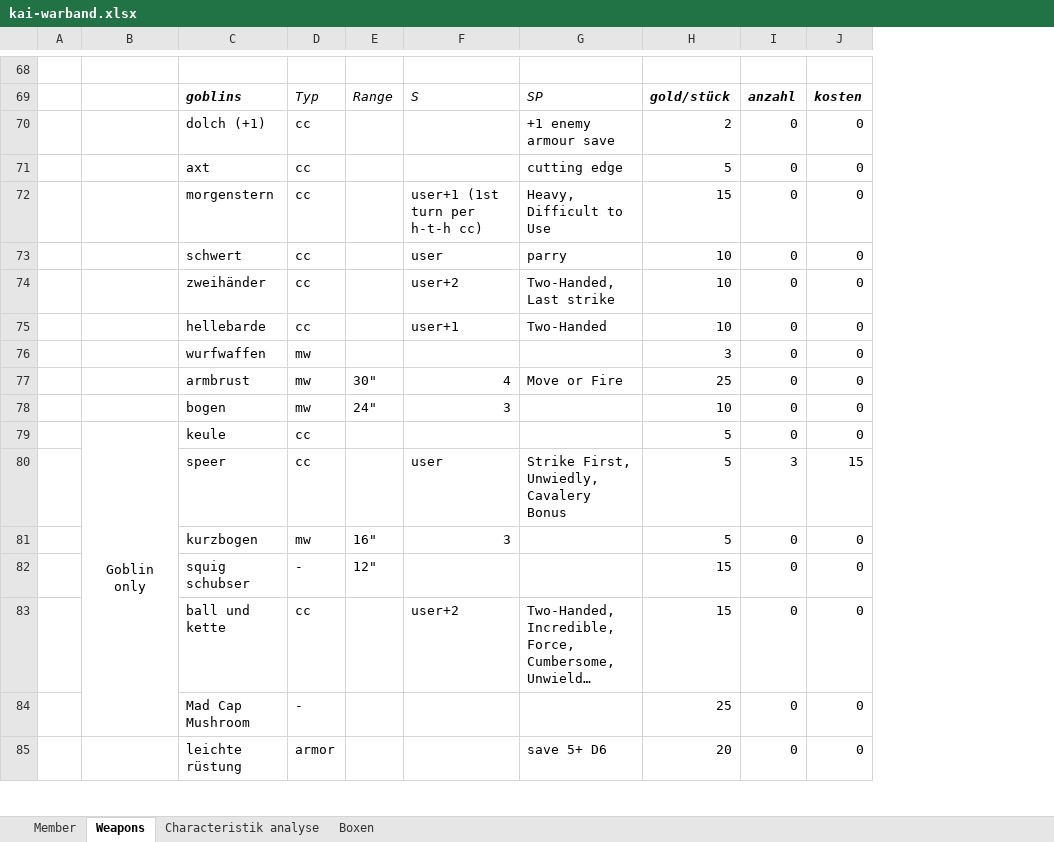
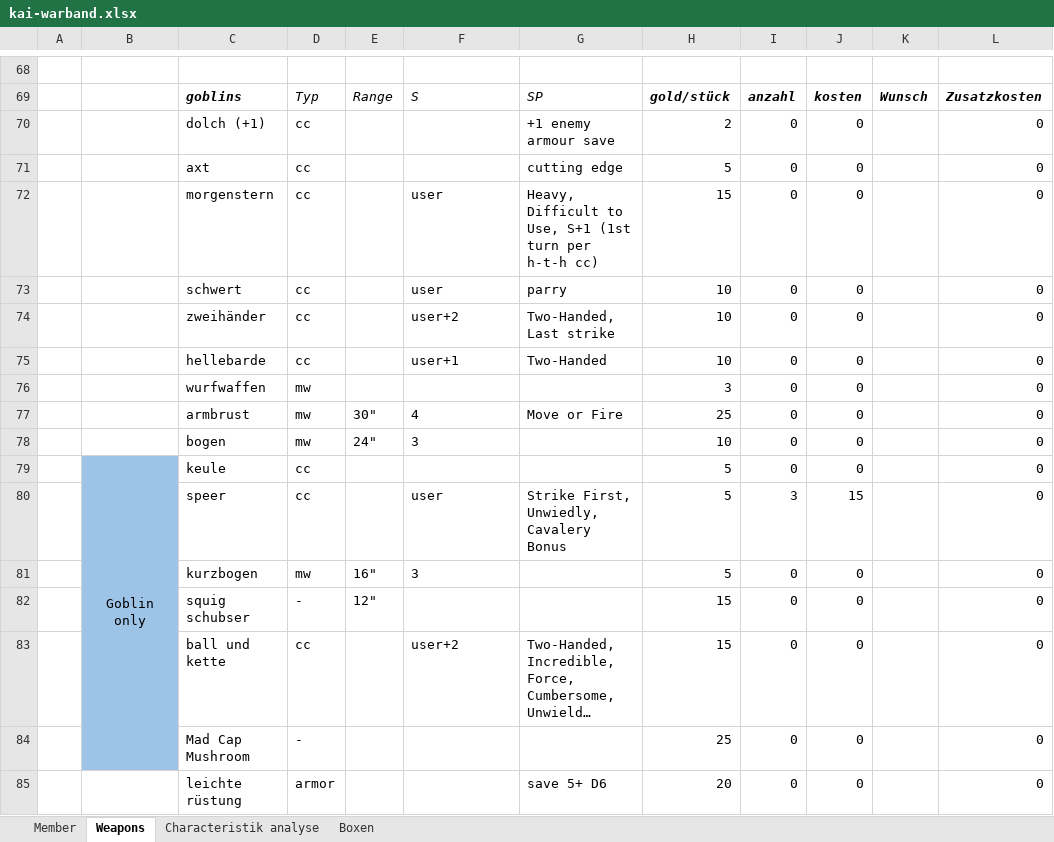
Before and after one commit to Labernator/Mordheim, an Excel workbook: kai-warband.xlsx, sheet Weapons, drawn as a sheet; only a part is shown, gaps mark what is left out; long unchanged cells end in …; values as stored, in another font and other column widths than the file's, no borders; conditional formats and table styles not drawn; the diff covers the shown part only; the diff names each change by its address in the sheet, - before the commit and + after, or states it on an @@ line.

```diff
--- a/kai-warband.xlsx (sheet Weapons)
+++ b/kai-warband.xlsx (sheet Weapons)
+column K, row 69: Wunsch
+column L, rows 69-85: Zusatzkosten | 0 | 0 | 0 | 0 | 0 | 0 | 0 | 0 | 0 | 0 | 0 | 0 | 0 | 0 | 0 | 0
-F72: user+1 (1st turn per h-t-h cc)
+F72: user
-G72: Heavy, Difficult to Use
+G72: Heavy, Difficult to Use, S+1 (1st turn per h-t-h cc)
-F77:F78 alignment: right
+F77:F78 alignment: left
-B79:B84 fill: none
+B79:B84 fill: #9DC3E6
-F81 alignment: right
+F81 alignment: left
```
Also changed, not shown: 28 added rows, 6 removed rows, 16 moved rows, 16 edited cells and cell formats elsewhere in this sheet, sheet Member, formulas that keep their value.
